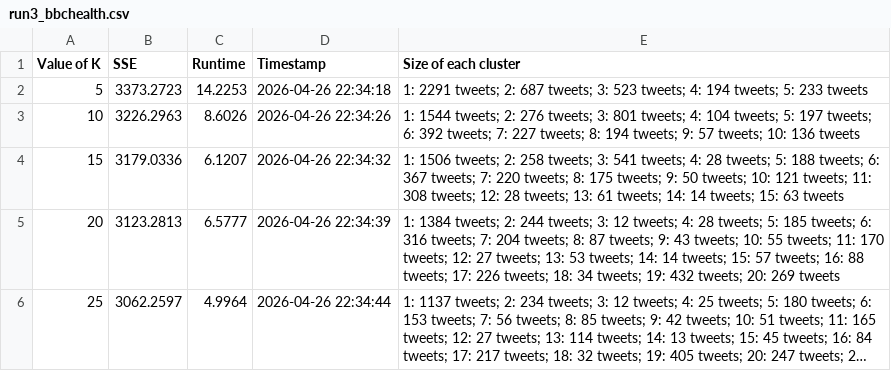
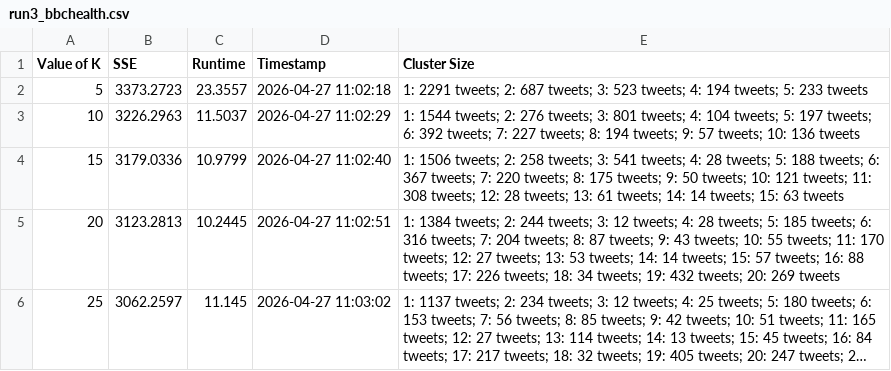
Before and after one commit to bigcouchman/CS4375-Assignment-3, a CSV file: Part2/results/run3_bbchealth.csv, drawn as a sheet; long unchanged cells end in …; the diff names each change by its address in the sheet, - before the commit and + after, or states it on an @@ line.

```diff
--- a/Part2/results/run3_bbchealth.csv
+++ b/Part2/results/run3_bbchealth.csv
-E1: Size of each cluster
+E1: Cluster Size
-C2 (Runtime): 14.2253
+C2 (Runtime): 23.3557
-D2 (Timestamp): 2026-04-26 22:34:18
+D2 (Timestamp): 2026-04-27 11:02:18
-C3 (Runtime): 8.6026
+C3 (Runtime): 11.5037
-D3 (Timestamp): 2026-04-26 22:34:26
+D3 (Timestamp): 2026-04-27 11:02:29
-C4 (Runtime): 6.1207
+C4 (Runtime): 10.9799
-D4 (Timestamp): 2026-04-26 22:34:32
+D4 (Timestamp): 2026-04-27 11:02:40
-C5 (Runtime): 6.5777
+C5 (Runtime): 10.2445
-D5 (Timestamp): 2026-04-26 22:34:39
+D5 (Timestamp): 2026-04-27 11:02:51
-C6 (Runtime): 4.9964
+C6 (Runtime): 11.145
-D6 (Timestamp): 2026-04-26 22:34:44
+D6 (Timestamp): 2026-04-27 11:03:02
```
Also changed, not shown: 7 other files.
